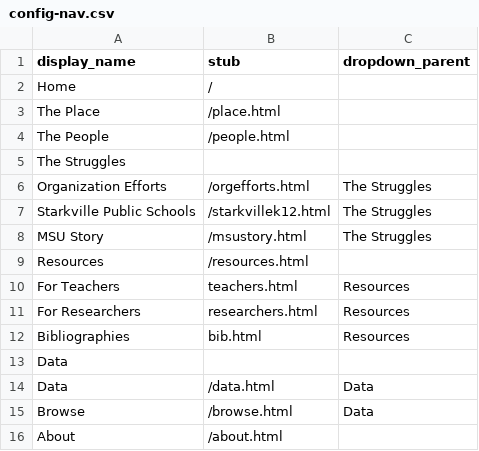
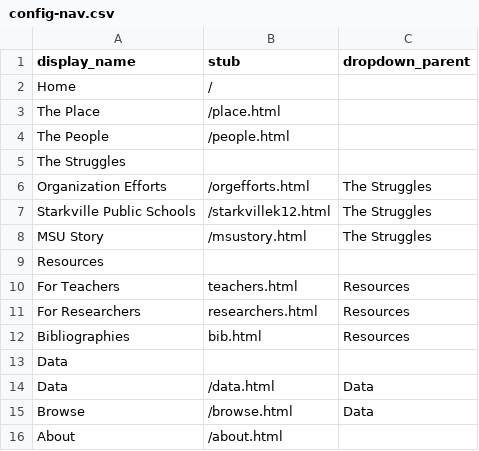
Before and after one commit to ShakyTruce/shakytruce.github.io, a CSV file: _data/config-nav.csv, drawn as a sheet.

Commit message:
added resources sub-pages

```diff
--- a/_data/config-nav.csv
+++ b/_data/config-nav.csv
@@ -8,3 +8,3 @@ Starkville Public Schools,/starkvillek12.html,The Struggles
 MSU Story,/msustory.html,The Struggles
-Resources,/resources.html,
+Resources,,
 For Teachers,teachers.html,Resources
```
